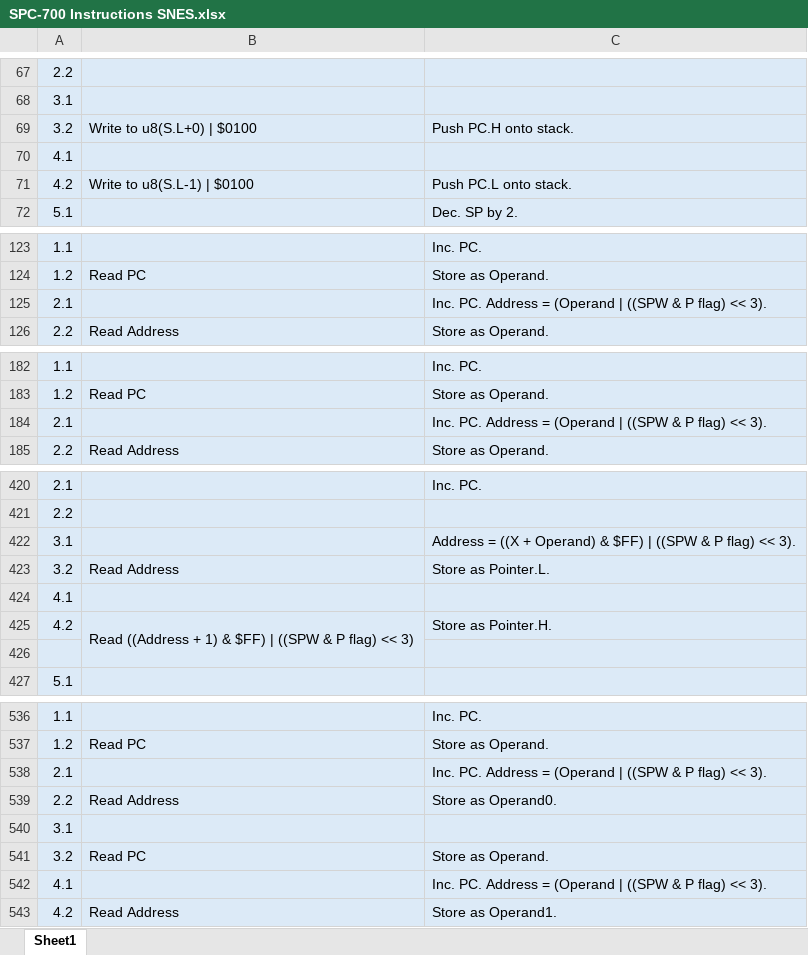
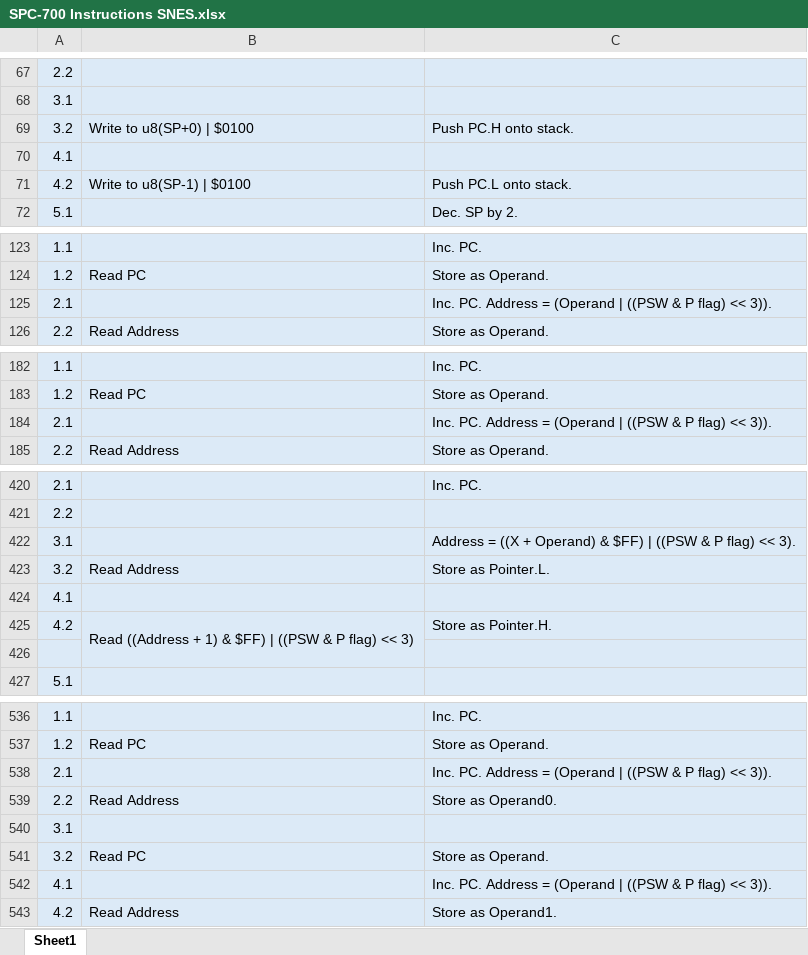
Before and after one commit to L-Spiro/BirdSNES, an Excel workbook: Research/Instructions/SPC-700 Instructions SNES.xlsx, sheet Sheet1, drawn as a sheet; only a part is shown, gaps mark what is left out; values as stored, in another font and other column widths than the file's, no borders; the diff covers the shown part only; the diff names each change by its address in the sheet, - before the commit and + after, or states it on an @@ line.

```diff
--- a/Research/Instructions/SPC-700 Instructions SNES.xlsx (sheet Sheet1)
+++ b/Research/Instructions/SPC-700 Instructions SNES.xlsx (sheet Sheet1)
-B69: Write to u8(S.L+0) | $0100
+B69: Write to u8(SP+0) | $0100
-B71: Write to u8(S.L-1) | $0100
+B71: Write to u8(SP-1) | $0100
-C125: …(Operand | ((SPW & P flag) << 3).
+C125: …(Operand | ((PSW & P flag) << 3)).
-C184: …(Operand | ((SPW & P flag) << 3).
+C184: …(Operand | ((PSW & P flag) << 3)).
-C422: …$FF) | ((SPW & P…
+C422: …$FF) | ((PSW & P…
-B425: …$FF) | ((SPW & P…
+B425: …$FF) | ((PSW & P…
-C538: …(Operand | ((SPW & P flag) << 3).
+C538: …(Operand | ((PSW & P flag) << 3)).
-C542: …(Operand | ((SPW & P flag) << 3).
+C542: …(Operand | ((PSW & P flag) << 3)).
```
Also changed, not shown: 181 added rows and 3 edited cells elsewhere in this sheet, 5 other files.
